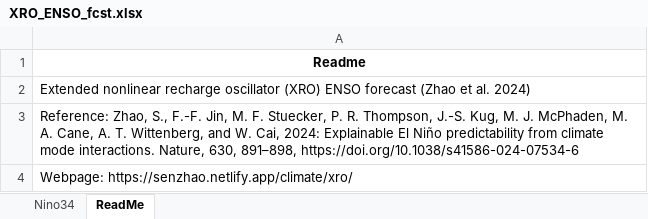
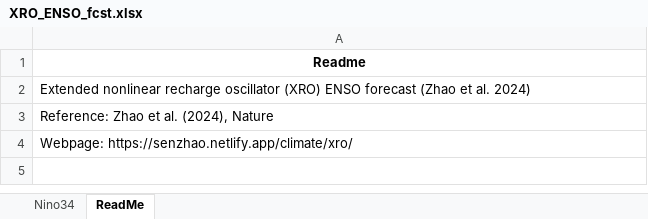
Before and after one commit to senclimate/sen_homepage, an Excel workbook: content/climate/XRO/XRO_ENSO_fcst.xlsx, sheet ReadMe, drawn as a sheet; values as stored, in another font and other column widths than the file's, no borders; the diff names each change by its address in the sheet, - before the commit and + after, or states it on an @@ line.

```diff
--- a/content/climate/XRO/XRO_ENSO_fcst.xlsx (sheet ReadMe)
+++ b/content/climate/XRO/XRO_ENSO_fcst.xlsx (sheet ReadMe)
-A3: Reference: Zhao, S., F.-F. Jin, M. F. Stuecker, P. R. Thompson, J.-S. Kug, M. J. McPhaden, M. A. Cane, A. T. Wittenberg, and W. Cai, 2024: Explainable El Niño predictability from climate mode interactions. Nature, 630, 891–898, https://doi.org/10.1038/s41586-024-07534-6
+A3: Reference: Zhao et al. (2024), Nature
```
Also changed, not shown: sheet Nino34, 34 other files.
